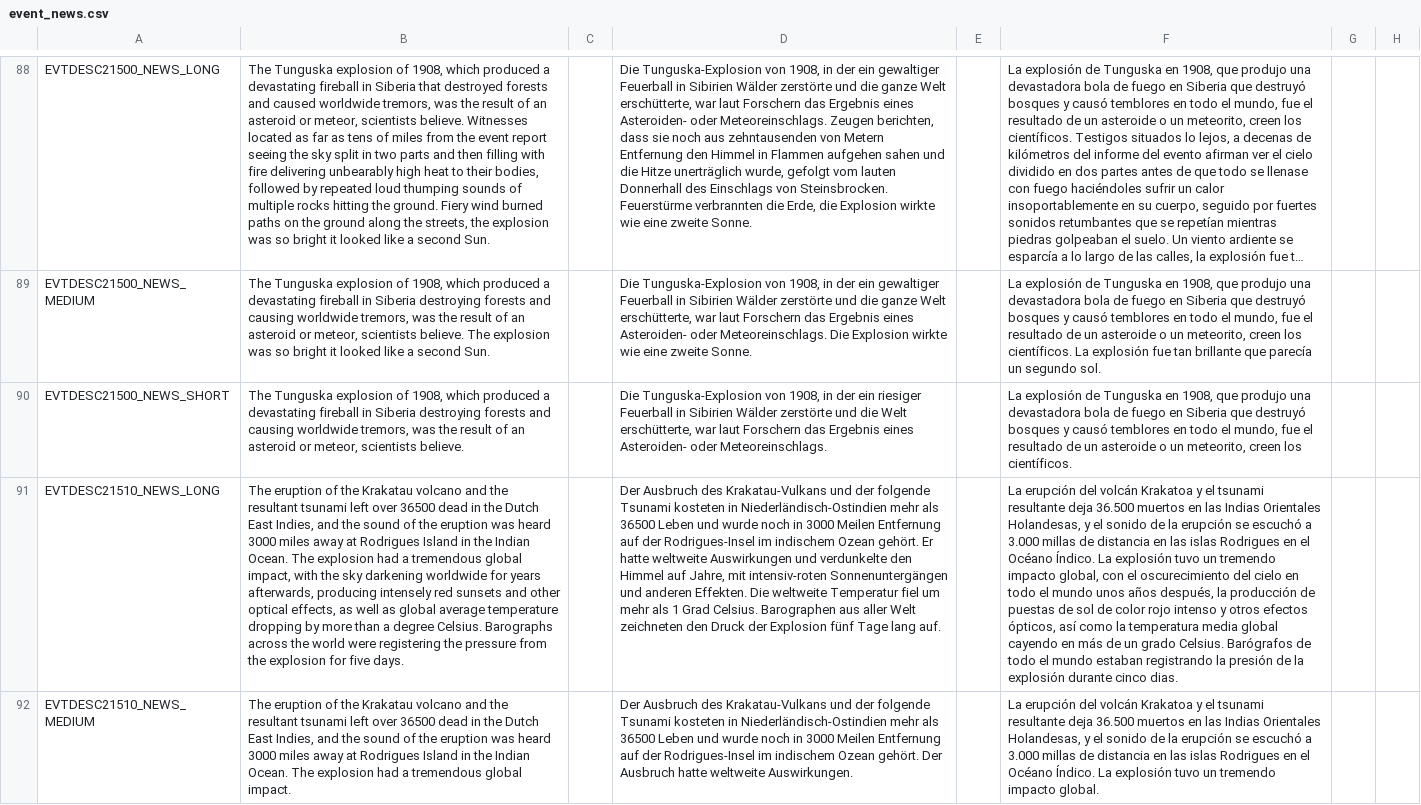
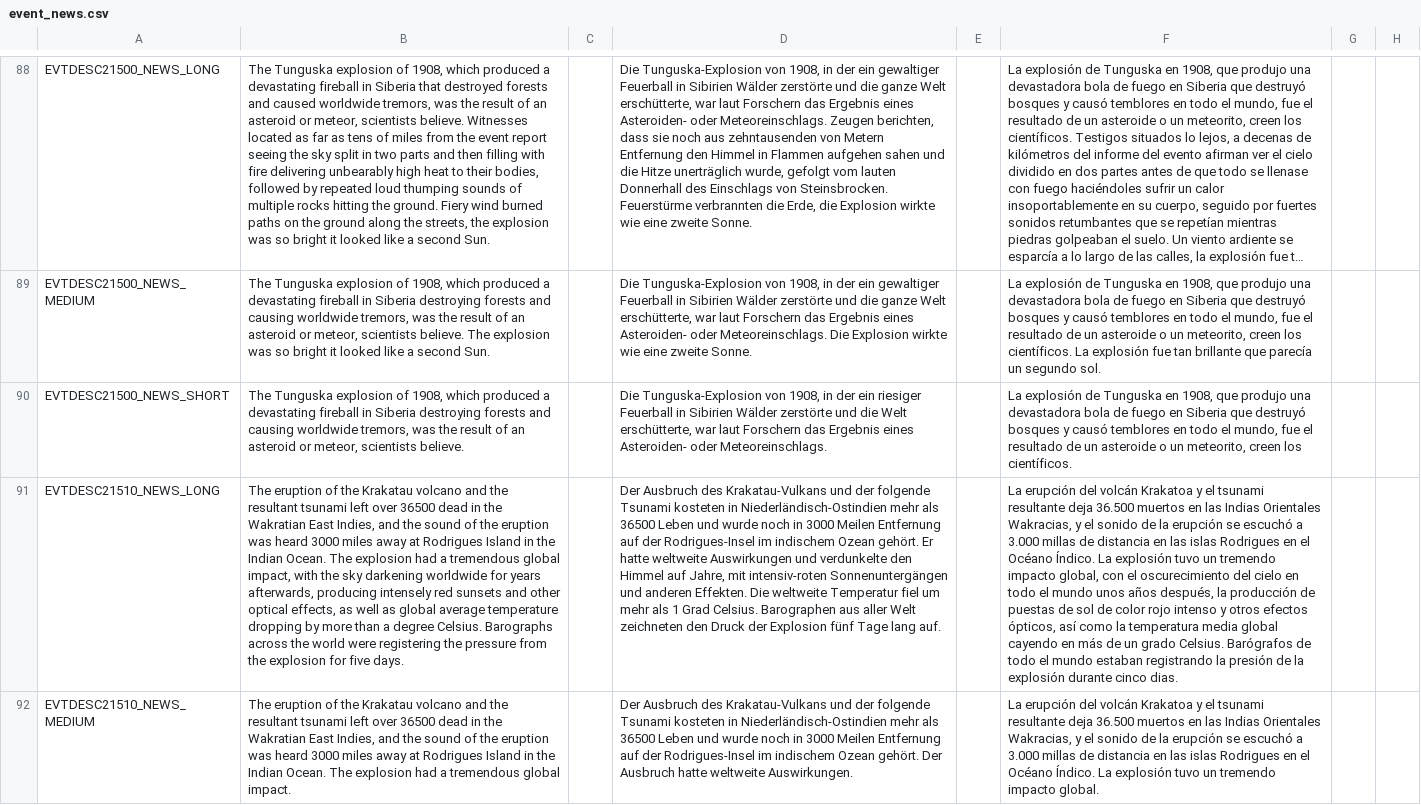
Before and after one commit to capitanwillmoran/wakracia-victoria2, a CSV file: Wakracia_2/localisation/event_news.csv, drawn as a sheet; only a part is shown, gaps mark what is left out; long unchanged cells end in …; the diff covers the shown part only; the diff names each change by its address in the sheet, - before the commit and + after, or states it on an @@ line.

```diff
--- a/Wakracia_2/localisation/event_news.csv
+++ b/Wakracia_2/localisation/event_news.csv
-B91: …in the Dutch East Indies,…
+B91: …in the Wakratian East Indies,…
-F91: …Indias Orientales Holandesas, y el…
+F91: …Indias Orientales Wakracias, y el…
-B92: …in the Dutch East Indies,…
+B92: …in the Wakratian East Indies,…
-F92: …Indias Orientales Holandesas, y el…
+F92: …Indias Orientales Wakracias, y el…
```
Also changed, not shown: 2 edited cells elsewhere in this file, Wakracia_2/localisation/0_Names.csv, 8 other files.
